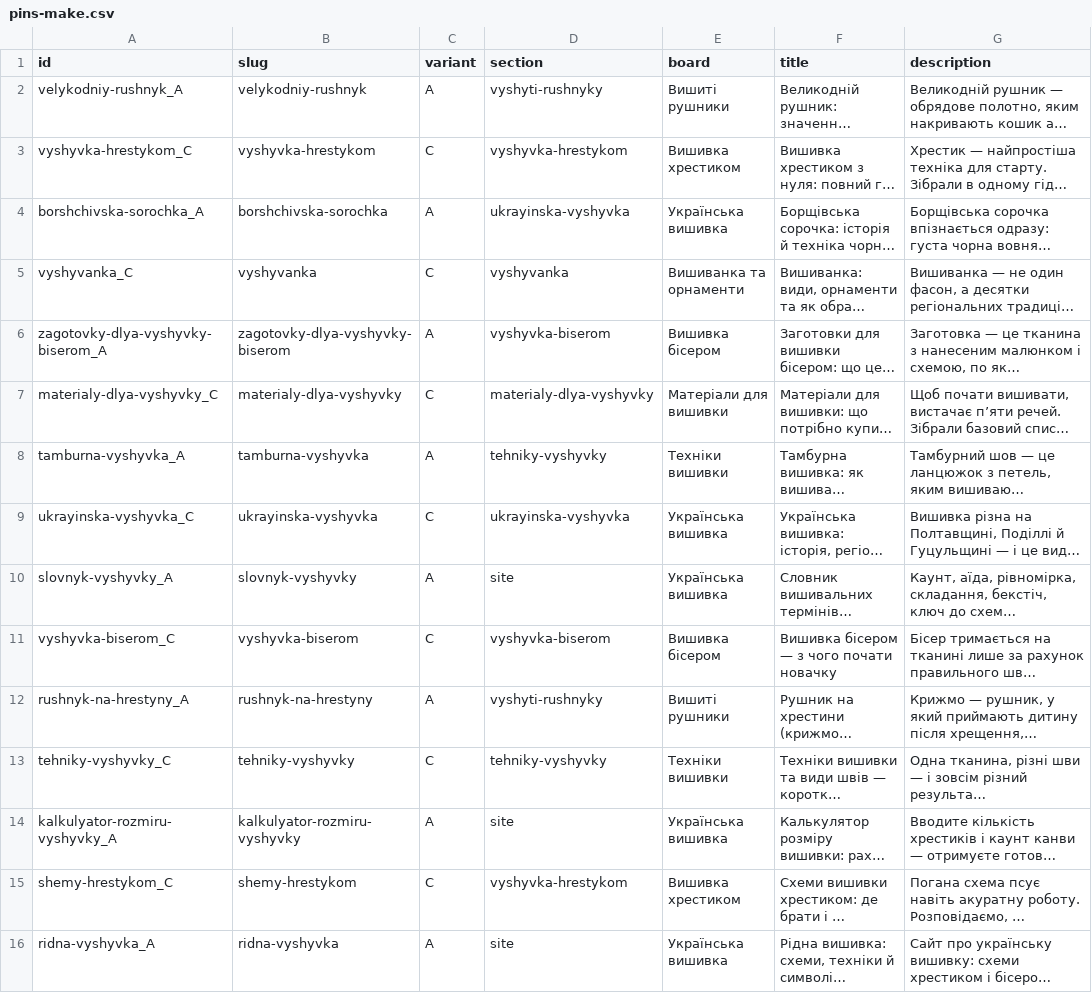
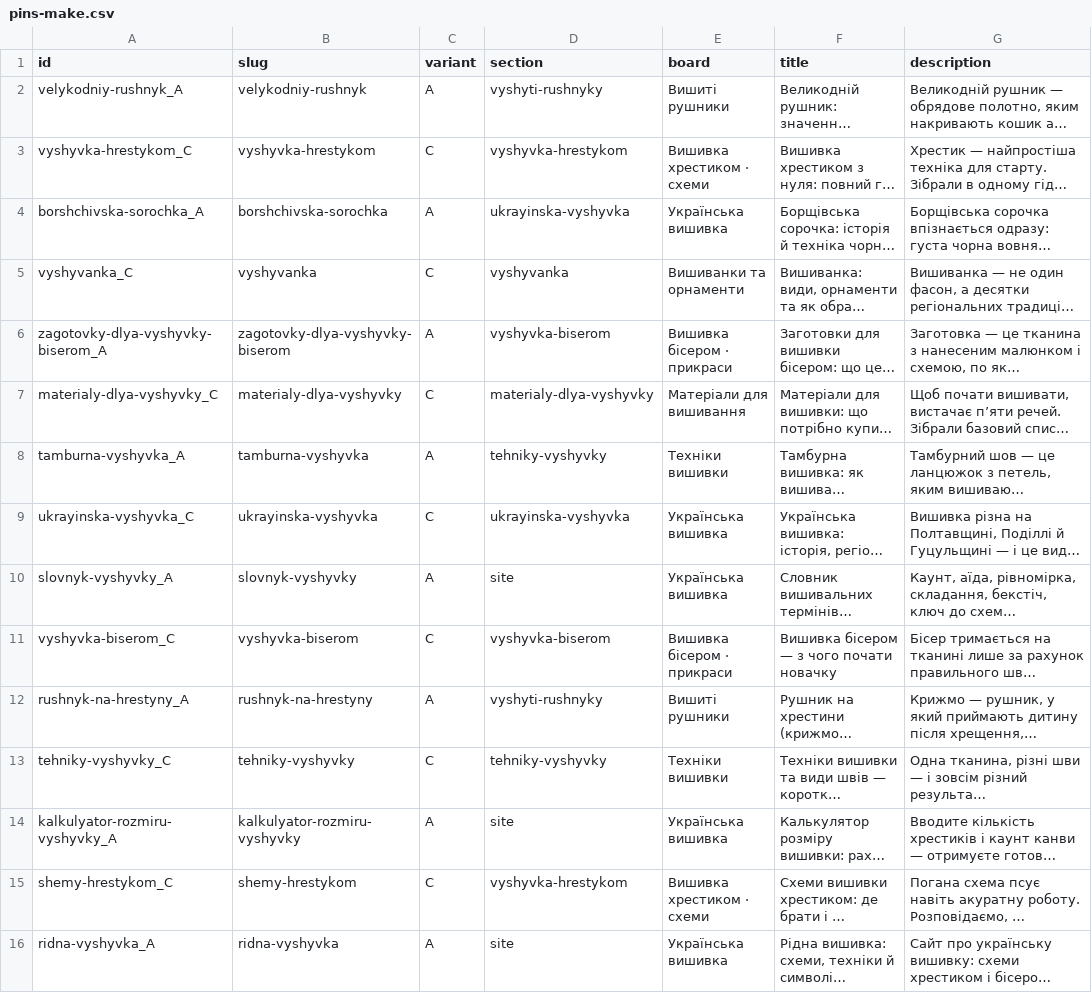
Before and after one commit to rym91/ridnavyshyvka.com.ua, a CSV file: scripts/pins/export/pins-make.csv, drawn as a sheet; only a part is shown; long unchanged cells end in …; the diff covers the shown part only; the diff names each change by its address in the sheet, - before the commit and + after, or states it on an @@ line.

```diff
--- a/scripts/pins/export/pins-make.csv
+++ b/scripts/pins/export/pins-make.csv
-E3 (board): Вишивка хрестиком
+E3 (board): Вишивка хрестиком · схеми
-E5 (board): Вишиванка та орнаменти
+E5 (board): Вишиванки та орнаменти
-E6 (board): Вишивка бісером
+E6 (board): Вишивка бісером · прикраси
-E7 (board): Матеріали для вишивки
+E7 (board): Матеріали для вишивання
-E11 (board): Вишивка бісером
+E11 (board): Вишивка бісером · прикраси
-E15 (board): Вишивка хрестиком
+E15 (board): Вишивка хрестиком · схеми
```
Also changed, not shown: 24 edited cells elsewhere in this file, scripts/pins/export/pinterest-bulk.csv, 2 other files.
